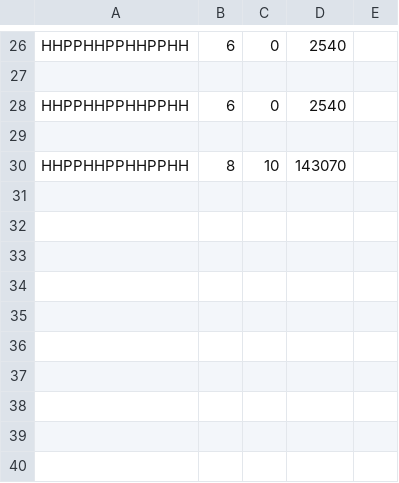
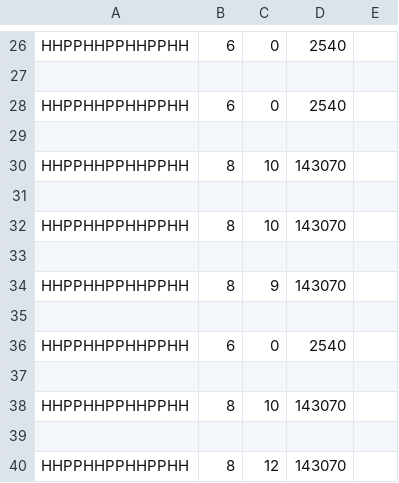
Before and after one commit to NilsvDoorn/eiwitten, a CSV file: code/algoritmes/greedylookahead.csv, drawn as a sheet; only a part is shown, gaps mark what is left out; the diff names each change by its address in the sheet, - before the commit and + after, or states it on an @@ line.

```diff
--- a/code/algoritmes/greedylookahead.csv
+++ b/code/algoritmes/greedylookahead.csv
+row 31: (empty)
+row 32: HHPPHHPPHHPPHH | 8 | 10 | 143070
+row 33: (empty)
+row 34: HHPPHHPPHHPPHH | 8 | 9 | 143070
+row 35: (empty)
+row 36: HHPPHHPPHHPPHH | 6 | 0 | 2540
+row 37: (empty)
+row 38: HHPPHHPPHHPPHH | 8 | 10 | 143070
+row 39: (empty)
+row 40: HHPPHHPPHHPPHH | 8 | 12 | 143070
```
Also changed, not shown: code/algoritmes/beam.csv, 12 other files.
